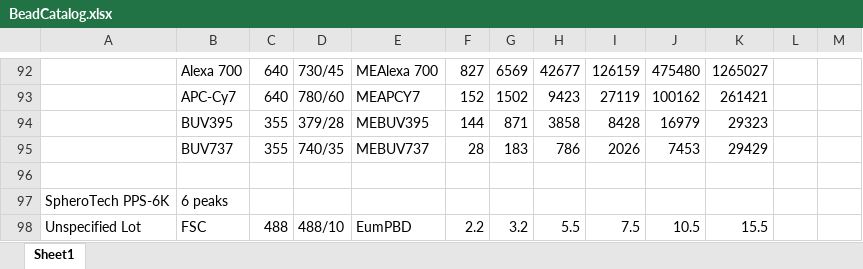
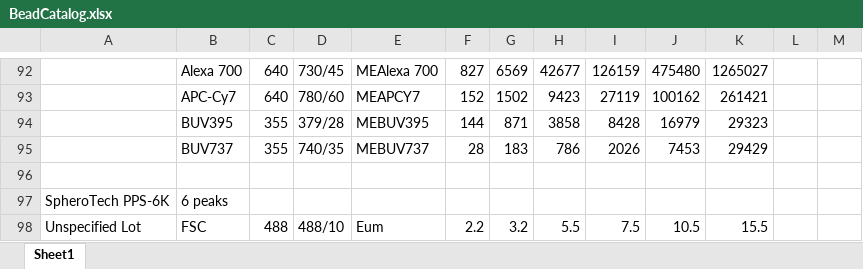
Before and after one commit to hgscott/TASBEFlowAnalytics, an Excel workbook: BeadCatalog.xlsx, sheet Sheet1, drawn as a sheet; only a part is shown, gaps mark what is left out; values as stored, in another font and other column widths than the file's, no borders; the diff names each change by its address in the sheet, - before the commit and + after, or states it on an @@ line.

```diff
--- a/BeadCatalog.xlsx (sheet Sheet1)
+++ b/BeadCatalog.xlsx (sheet Sheet1)
-E98: EumPBD
+E98: Eum
```
Also changed, not shown: 7 other files.
